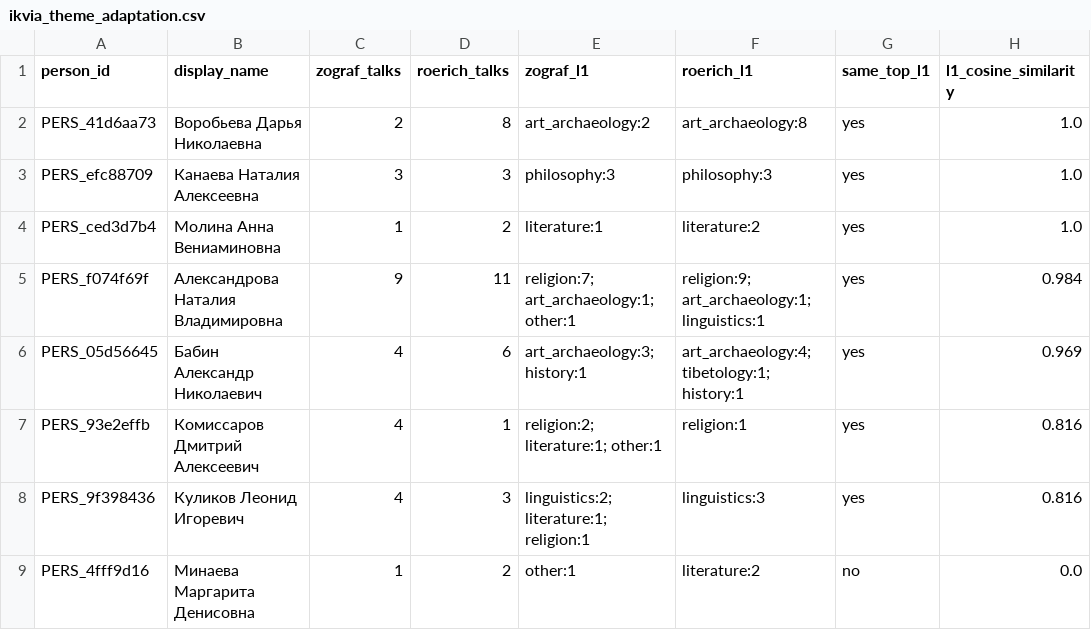
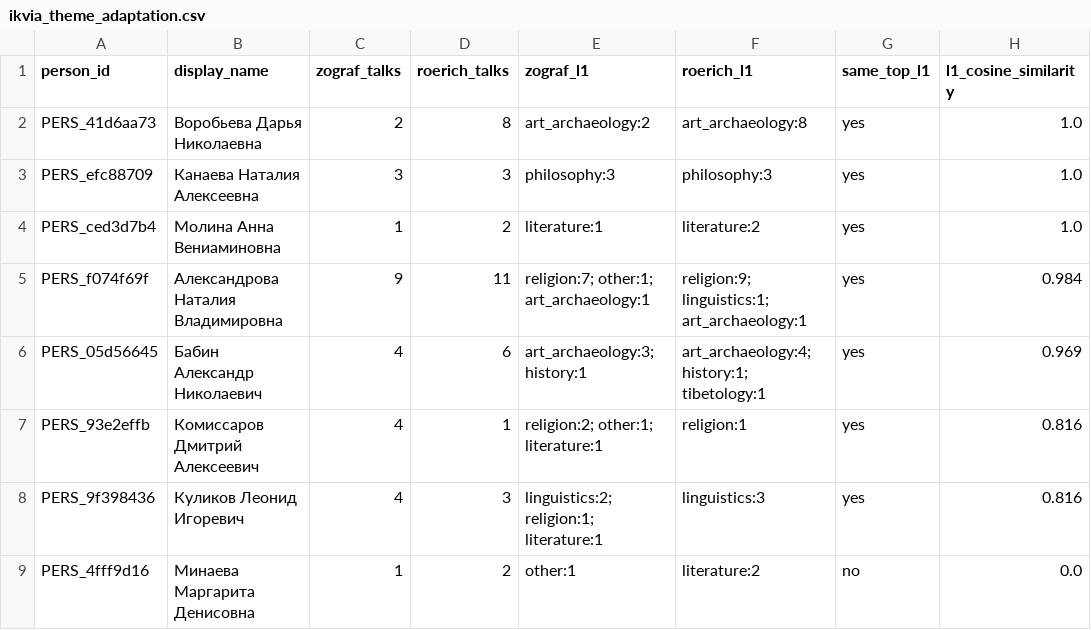
Before and after one commit to gasyoun/IndologyScholars, a CSV file: article/hypothesis_output/ikvia_theme_adaptation.csv, drawn as a sheet.

```diff
--- a/article/hypothesis_output/ikvia_theme_adaptation.csv
+++ b/article/hypothesis_output/ikvia_theme_adaptation.csv
@@ -4,6 +4,6 @@ PERS_efc88709,Канаева Наталия Алексеевна,3,3,philosophy:
 PERS_ced3d7b4,Молина Анна Вениаминовна,1,2,literature:1,literature:2,yes,1.0
-PERS_f074f69f,Александрова Наталия Владимировна,9,11,religion:7; art_archaeology:1; other:1,religion:9; art_archaeology:1; linguistics:1,yes,0.984
-PERS_05d56645,Бабин Александр Николаевич,4,6,art_archaeology:3; history:1,art_archaeology:4; tibetology:1; history:1,yes,0.969
-PERS_93e2effb,Комиссаров Дмитрий Алексеевич,4,1,religion:2; literature:1; other:1,religion:1,yes,0.816
-PERS_9f398436,Куликов Леонид Игоревич,4,3,linguistics:2; literature:1; religion:1,linguistics:3,yes,0.816
+PERS_f074f69f,Александрова Наталия Владимировна,9,11,religion:7; other:1; art_archaeology:1,religion:9; linguistics:1; art_archaeology:1,yes,0.984
+PERS_05d56645,Бабин Александр Николаевич,4,6,art_archaeology:3; history:1,art_archaeology:4; history:1; tibetology:1,yes,0.969
+PERS_93e2effb,Комиссаров Дмитрий Алексеевич,4,1,religion:2; other:1; literature:1,religion:1,yes,0.816
+PERS_9f398436,Куликов Леонид Игоревич,4,3,linguistics:2; religion:1; literature:1,linguistics:3,yes,0.816
 PERS_4fff9d16,Минаева Маргарита Денисовна,1,2,other:1,literature:2,no,0.0
```
Also changed, not shown: article/hypothesis_output/ikvia_bridge_cross_cohort.csv, 13 other files.
